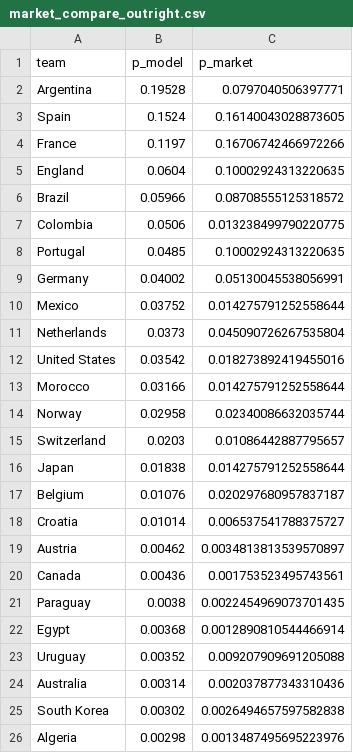
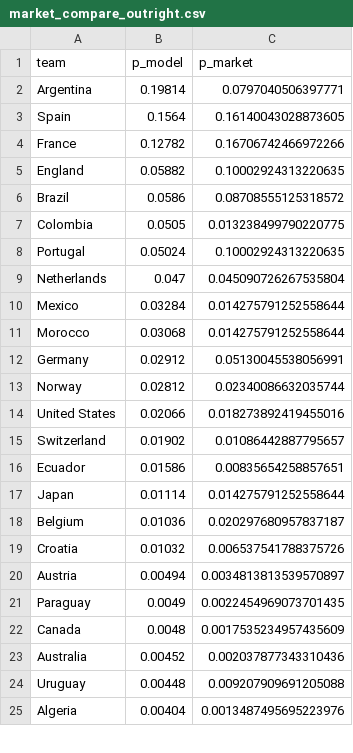
Before and after one commit to Simonchan25/worldcup-predict, a CSV file: outputs/market_compare_outright.csv, drawn as a sheet; only a part is shown; the diff covers the shown part only.

```diff
--- a/outputs/market_compare_outright.csv
+++ b/outputs/market_compare_outright.csv
@@ -1,26 +1,25 @@
 team,p_model,p_market
-Argentina,0.19528,0.0797040506397771
-Spain,0.1524,0.16140043028873605
-France,0.1197,0.16706742466972266
-England,0.0604,0.10002924313220635
-Brazil,0.05966,0.08708555125318572
-Colombia,0.0506,0.013238499790220775
-Portugal,0.0485,0.10002924313220635
-Germany,0.04002,0.05130045538056991
-Mexico,0.03752,0.014275791252558644
-Netherlands,0.0373,0.045090726267535804
-United States,0.03542,0.018273892419455016
-Morocco,0.03166,0.014275791252558644
-Norway,0.02958,0.02340086632035744
-Switzerland,0.0203,0.01086442887795657
-Japan,0.01838,0.014275791252558644
-Belgium,0.01076,0.020297680957837187
-Croatia,0.01014,0.006537541788375727
-Austria,0.00462,0.0034813813539570897
-Canada,0.00436,0.001753523495743561
-Paraguay,0.0038,0.0022454969073701435
-Egypt,0.00368,0.0012890810544466914
-Uruguay,0.00352,0.009207909691205088
-Australia,0.00314,0.002037877343310436
-South Korea,0.00302,0.0026494657597582838
-Algeria,0.00298,0.0013487495695223976
+Argentina,0.19814,0.0797040506397771
+Spain,0.1564,0.16140043028873605
+France,0.12782,0.16706742466972266
+England,0.05882,0.10002924313220635
+Brazil,0.0586,0.08708555125318572
+Colombia,0.0505,0.013238499790220775
+Portugal,0.05024,0.10002924313220635
+Netherlands,0.047,0.045090726267535804
+Mexico,0.03284,0.014275791252558644
+Morocco,0.03068,0.014275791252558644
+Germany,0.02912,0.05130045538056991
+Norway,0.02812,0.02340086632035744
+United States,0.02066,0.018273892419455016
+Switzerland,0.01902,0.01086442887795657
+Ecuador,0.01586,0.00835654258857651
+Japan,0.01114,0.014275791252558644
+Belgium,0.01036,0.020297680957837187
+Croatia,0.01032,0.006537541788375726
+Austria,0.00494,0.0034813813539570897
+Paraguay,0.0049,0.0022454969073701435
+Canada,0.0048,0.0017535234957435609
+Australia,0.00452,0.002037877343310436
+Uruguay,0.00448,0.009207909691205088
+Algeria,0.00404,0.0013487495695223976
```
Also changed, not shown: 9 added rows, 8 removed rows, 1 moved row and 8 edited cells elsewhere in this file, outputs/advancement.csv, outputs/backtest_matches.csv, 13 other files.
